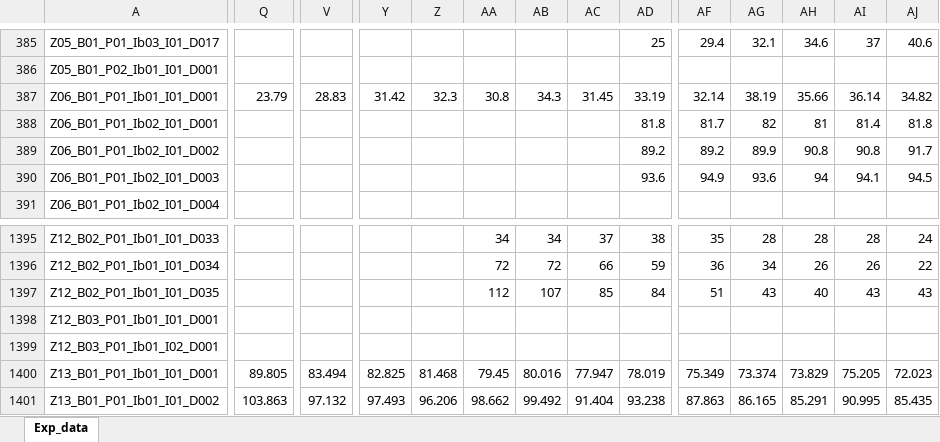
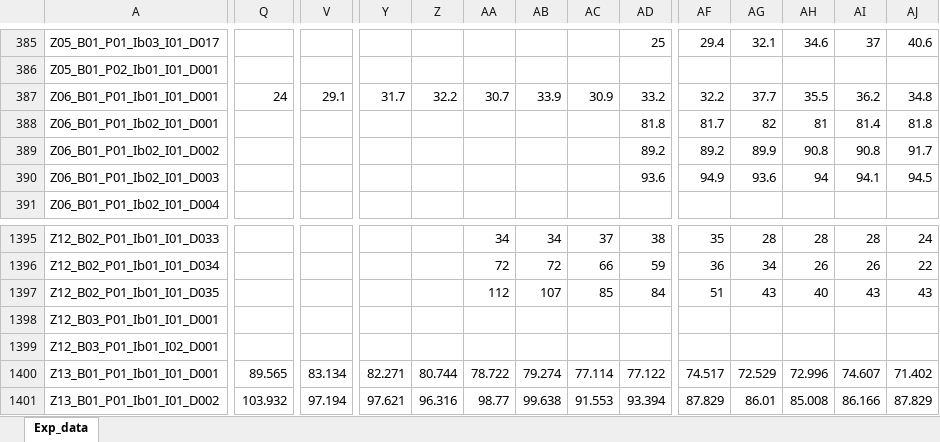
Before and after one commit to DnsUpgradeEnvironment/transfer, an Excel workbook: Exp_data.xlsx, sheet Exp_data, drawn as a sheet; only a part is shown, gaps mark what is left out; values as stored, in another font and other column widths than the file's, no borders; the diff covers the shown part only; the diff names each change by its address in the sheet, - before the commit and + after, or states it on an @@ line.

```diff
--- a/Exp_data.xlsx (sheet Exp_data)
+++ b/Exp_data.xlsx (sheet Exp_data)
-Q387: 23.79
+Q387: 24
-V387: 28.83
+V387: 29.1
-Y387: 31.42
+Y387: 31.7
-Z387: 32.3
+Z387: 32.2
-AA387: 30.8
+AA387: 30.7
-AB387: 34.3
+AB387: 33.9
-AC387: 31.45
+AC387: 30.9
-AD387: 33.19
+AD387: 33.2
-AF387: 32.14
+AF387: 32.2
-AG387: 38.19
+AG387: 37.7
-AH387: 35.66
+AH387: 35.5
-AI387: 36.14
+AI387: 36.2
-AJ387: 34.82
+AJ387: 34.8
-Q1400: 89.805
+Q1400: 89.565
-V1400: 83.494
+V1400: 83.134
-Y1400: 82.825
+Y1400: 82.271
-Z1400: 81.468
+Z1400: 80.744
-AA1400: 79.45
+AA1400: 78.722
-AB1400: 80.016
+AB1400: 79.274
-AC1400: 77.947
+AC1400: 77.114
-AD1400: 78.019
+AD1400: 77.122
-AF1400: 75.349
+AF1400: 74.517
-AG1400: 73.374
+AG1400: 72.529
-AH1400: 73.829
+AH1400: 72.996
-AI1400: 75.205
+AI1400: 74.607
-AJ1400: 72.023
+AJ1400: 71.402
-Q1401: 103.863
+Q1401: 103.932
-V1401: 97.132
+V1401: 97.194
-Y1401: 97.493
+Y1401: 97.621
-Z1401: 96.206
+Z1401: 96.316
-AA1401: 98.662
+AA1401: 98.77
-AB1401: 99.492
+AB1401: 99.638
-AC1401: 91.404
+AC1401: 91.553
-AD1401: 93.238
+AD1401: 93.394
-AF1401: 87.863
+AF1401: 87.829
-AG1401: 86.165
+AG1401: 86.01
-AH1401: 85.291
+AH1401: 85.008
-AI1401: 90.995
+AI1401: 86.166
-AJ1401: 85.435
+AJ1401: 87.829
```
Also changed, not shown: 398 edited cells elsewhere in this sheet, Exp_meta.xlsx, Tab_5b_Wetter.xlsx.
